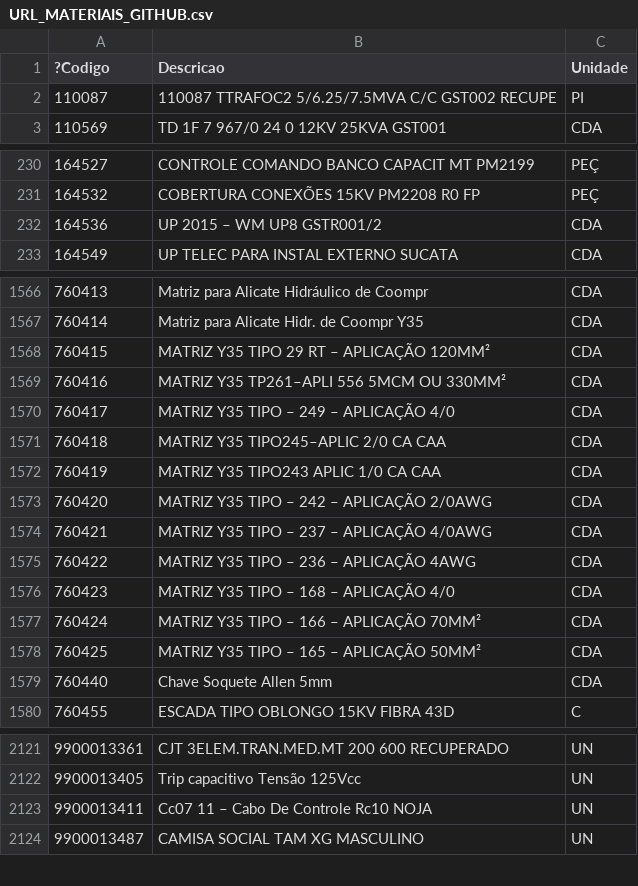
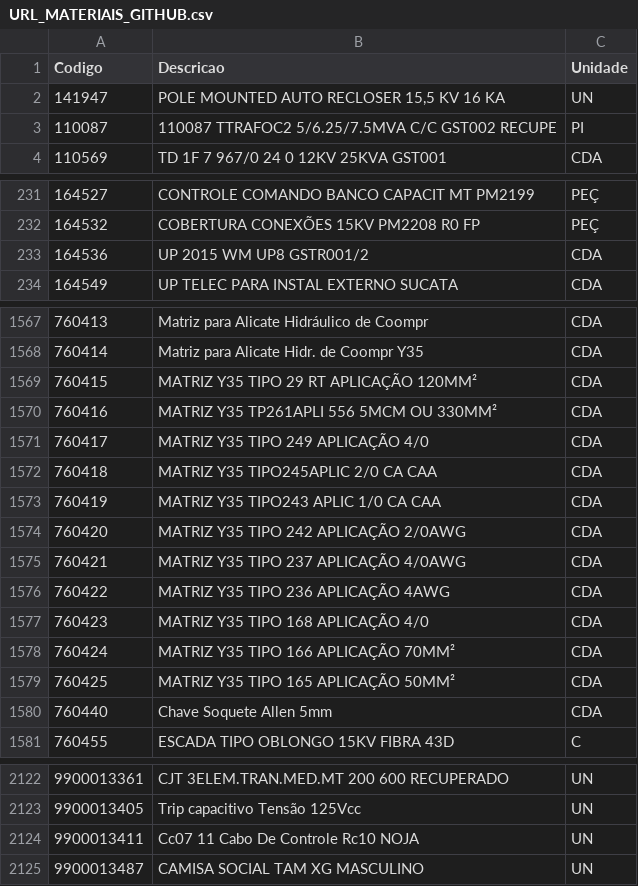
Before and after one commit to leiclermarvim-hash/teste-app-2.0, a CSV file: URL_MATERIAIS_GITHUB.csv, drawn as a sheet; only a part is shown, gaps mark what is left out; addresses are those after the commit; the diff names each change by its address in the sheet, - before the commit and + after, or states it on an @@ line.

Commit message:
Update URL_MATERIAIS_GITHUB.csv

```diff
--- a/URL_MATERIAIS_GITHUB.csv
+++ b/URL_MATERIAIS_GITHUB.csv
-A1: ?Codigo
+A1: Codigo
+row 2: 141947 | POLE MOUNTED AUTO RECLOSER 15,5 KV 16 KA | UN
-B233 (Descricao): UP 2015 – WM UP8 GSTR001/2
+B233 (Descricao): UP 2015 WM UP8 GSTR001/2
-B1569 (Descricao): MATRIZ Y35 TIPO 29 RT – APLICAÇÃO 120MM²
+B1569 (Descricao): MATRIZ Y35 TIPO 29 RT APLICAÇÃO 120MM²
-B1570 (Descricao): MATRIZ Y35 TP261–APLI 556 5MCM OU 330MM²
+B1570 (Descricao): MATRIZ Y35 TP261APLI 556 5MCM OU 330MM²
-B1571 (Descricao): MATRIZ Y35 TIPO – 249 – APLICAÇÃO 4/0
+B1571 (Descricao): MATRIZ Y35 TIPO 249 APLICAÇÃO 4/0
-B1572 (Descricao): MATRIZ Y35 TIPO245–APLIC 2/0 CA CAA
+B1572 (Descricao): MATRIZ Y35 TIPO245APLIC 2/0 CA CAA
-B1574 (Descricao): MATRIZ Y35 TIPO – 242 – APLICAÇÃO 2/0AWG
+B1574 (Descricao): MATRIZ Y35 TIPO 242 APLICAÇÃO 2/0AWG
-B1575 (Descricao): MATRIZ Y35 TIPO – 237 – APLICAÇÃO 4/0AWG
+B1575 (Descricao): MATRIZ Y35 TIPO 237 APLICAÇÃO 4/0AWG
-B1576 (Descricao): MATRIZ Y35 TIPO – 236 – APLICAÇÃO 4AWG
+B1576 (Descricao): MATRIZ Y35 TIPO 236 APLICAÇÃO 4AWG
-B1577 (Descricao): MATRIZ Y35 TIPO – 168 – APLICAÇÃO 4/0
+B1577 (Descricao): MATRIZ Y35 TIPO 168 APLICAÇÃO 4/0
-B1578 (Descricao): MATRIZ Y35 TIPO – 166 – APLICAÇÃO 70MM²
+B1578 (Descricao): MATRIZ Y35 TIPO 166 APLICAÇÃO 70MM²
-B1579 (Descricao): MATRIZ Y35 TIPO – 165 – APLICAÇÃO 50MM²
+B1579 (Descricao): MATRIZ Y35 TIPO 165 APLICAÇÃO 50MM²
-B2124 (Descricao): Cc07 11 – Cabo De Controle Rc10 NOJA
+B2124 (Descricao): Cc07 11 Cabo De Controle Rc10 NOJA
```
